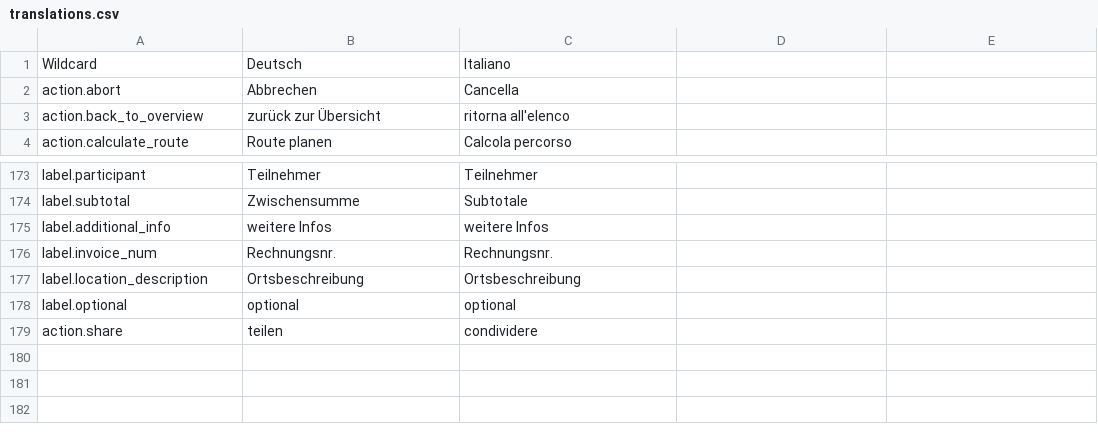
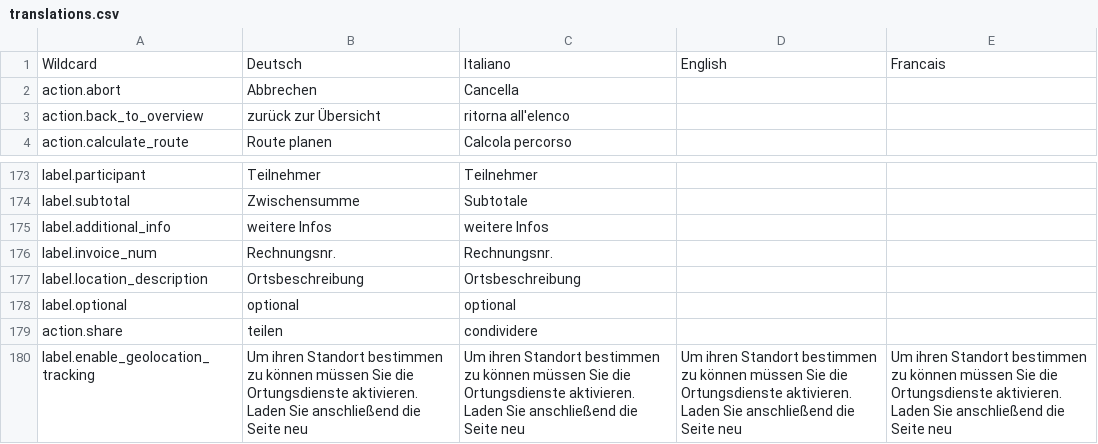
Before and after one commit to lexplatt/redaxo_sprog, a CSV file: translations.csv, drawn as a sheet; only a part is shown, gaps mark what is left out; the diff names each change by its address in the sheet, - before the commit and + after, or states it on an @@ line.

Commit message:
translation updated

```diff
--- a/translations.csv
+++ b/translations.csv
-D1: (empty)
+D1: English
-E1: (empty)
+E1: Francais
+row 180: label.enable_geolocation_tracking | Um ihren Standort bestimmen zu können müssen Sie die Ortungsdienste aktivieren. Laden Sie anschließend die Seite neu | Um ihren Standort bestimmen zu können müssen Sie die Ortungsdienste aktivieren. Laden Sie anschließend die Seite neu | Um ihren Standort bestimmen zu können müssen Sie die Ortungsdienste aktivieren. Laden Sie anschließend die Seite neu | Um ihren Standort bestimmen zu können müssen Sie die Ortungsdienste aktivieren. Laden Sie anschließend die Seite neu
```
